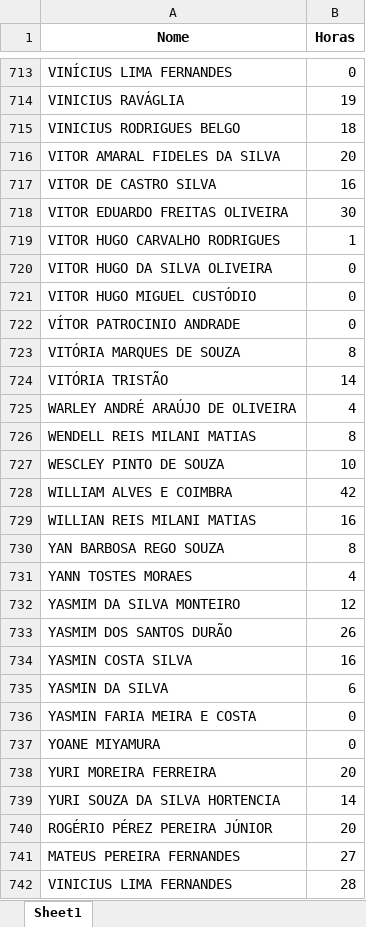
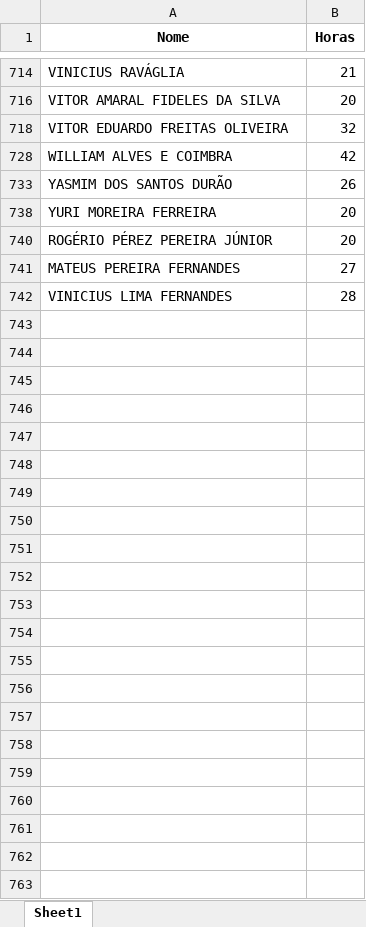
Before and after one commit to VictorVilelaSilva/AutomacaoCertificado, an Excel workbook: horas.xlsx, sheet Sheet1, drawn as a sheet; only a part is shown, gaps mark what is left out; values as stored, in another font and other column widths than the file's, no borders; charts and pictures not drawn; the diff covers the shown part only; the diff names each change by its address in the sheet, - before the commit and + after, or states it on an @@ line.

```diff
--- a/horas.xlsx (sheet Sheet1)
+++ b/horas.xlsx (sheet Sheet1)
@@ row 713 hidden: VINÍCIUS LIMA FERNANDES | 0 @@
-B714 (Horas): 19
+B714 (Horas): 21
@@ row 715 hidden: VINICIUS RODRIGUES BELGO | 18 @@
@@ row 717 hidden: VITOR DE CASTRO SILVA | 16 @@
-B718 (Horas): 30
+B718 (Horas): 32
@@ row 719 hidden: VITOR HUGO CARVALHO RODRIGUES | 1 @@
@@ row 720 hidden: VITOR HUGO DA SILVA OLIVEIRA | 0 @@
@@ row 721 hidden: VITOR HUGO MIGUEL CUSTÓDIO | 0 @@
@@ row 722 hidden: VÍTOR PATROCINIO ANDRADE | 0 @@
@@ row 723 hidden: VITÓRIA MARQUES DE SOUZA | 8 @@
@@ row 724 hidden: VITÓRIA TRISTÃO | 14 @@
@@ row 725 hidden: WARLEY ANDRÉ ARAÚJO DE OLIVEIRA | 4 @@
@@ row 726 hidden: WENDELL REIS MILANI MATIAS | 8 @@
@@ row 727 hidden: WESCLEY PINTO DE SOUZA | 10 @@
@@ row 729 hidden: WILLIAN REIS MILANI MATIAS | 16 @@
@@ row 730 hidden: YAN BARBOSA REGO SOUZA | 8 @@
@@ row 731 hidden: YANN TOSTES MORAES | 4 @@
-row 732: YASMIM DA SILVA MONTEIRO | 12
@@ row 734 hidden: YASMIN COSTA SILVA | 16 @@
@@ row 735 hidden: YASMIN DA SILVA | 6 @@
@@ row 736 hidden: YASMIN FARIA MEIRA E COSTA | 0 @@
@@ row 737 hidden: YOANE MIYAMURA | 0 @@
-row 739: YURI SOUZA DA SILVA HORTENCIA | 14
```
Also changed, not shown: 52 removed rows, 315 hidden or unhidden rows and 177 edited cells elsewhere in this sheet, hidden cells, charts or pictures, MOCITEC2023.xlsx, 1 other file.
